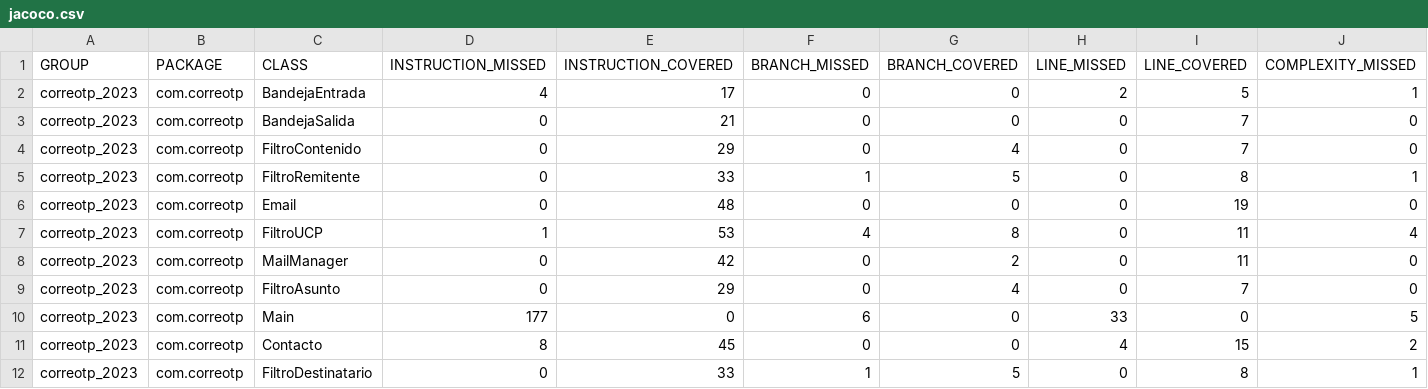
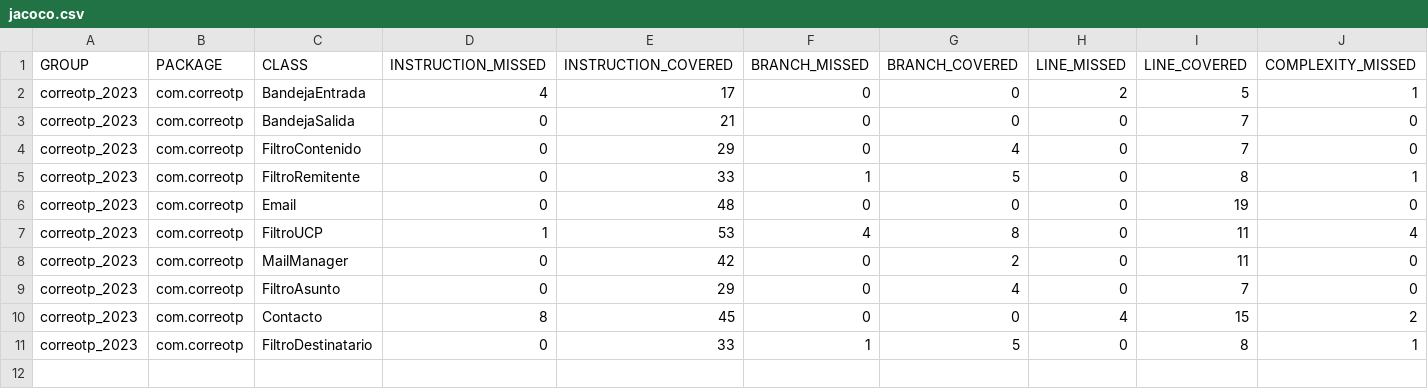
Before and after one commit to IgnacioParra19/correotp_2023, a CSV file: target/my-reports/jacoco.csv, drawn as a sheet; only a part is shown; rows hold the shown columns only; the diff names each change by its address in the sheet, - before the commit and + after, or states it on an @@ line.

```diff
--- a/target/my-reports/jacoco.csv
+++ b/target/my-reports/jacoco.csv
-row 10: correotp_2023 | com.correotp | Main | 177 | 0 | 6 | 0 | 33 | 0 | 5
```
Also changed, not shown: 44 other files.
